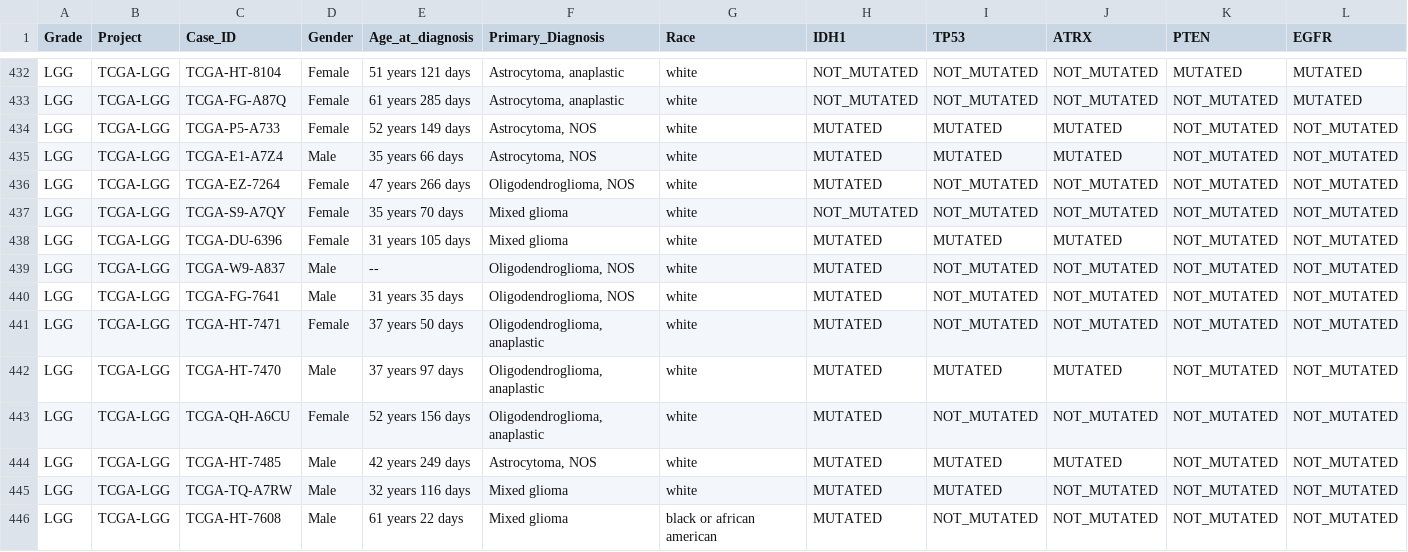
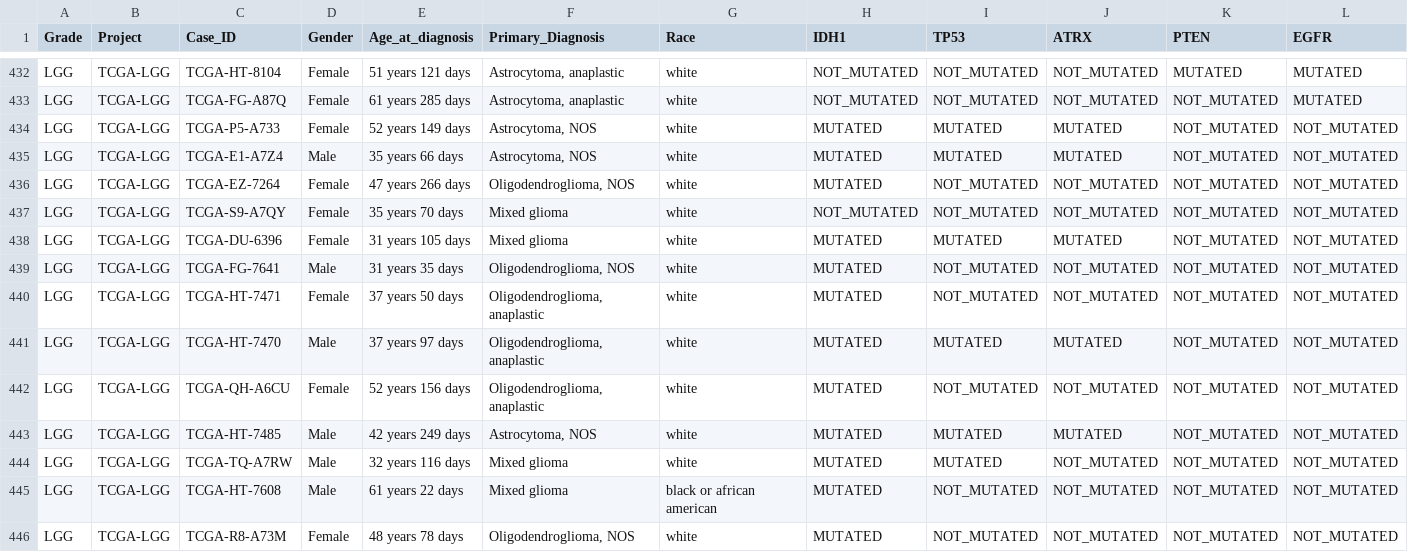
Before and after one commit to mau-castro/MLOPS-MNA-Equipo-17, a CSV file: data/raw/TCGA_GBM_LGG_Mutations_all.csv, drawn as a sheet; only a part is shown, gaps mark what is left out; the shorter side is filled out with more unchanged rows; rows hold the shown columns only; the diff names each change by its address in the sheet, - before the commit and + after, or states it on an @@ line.

```diff
--- a/data/raw/TCGA_GBM_LGG_Mutations_all.csv
+++ b/data/raw/TCGA_GBM_LGG_Mutations_all.csv
-row 439: LGG | TCGA-LGG | TCGA-W9-A837 | Male | -- | Oligodendroglioma, NOS | white | MUTATED | NOT_MUTATED | NOT_MUTATED | NOT_MUTATED | NOT_MUTATED
```
Also changed, not shown: data/processed/TCGA_GBM_LGG_Mutations_clean.csv.
